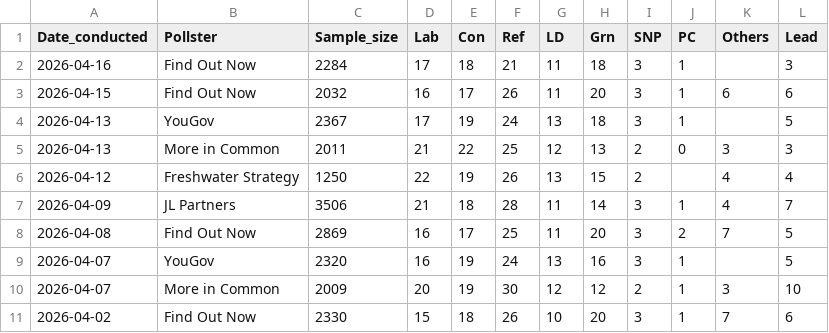
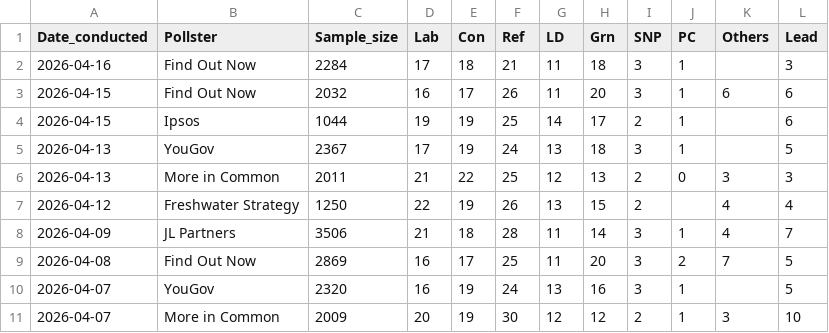
Before and after one commit to Andrevitali/PollsProject, a CSV file: Uk_polls_clean.csv, drawn as a sheet; only a part is shown; the shorter side is filled out with more unchanged rows; the diff names each change by its address in the sheet, - before the commit and + after, or states it on an @@ line.

```diff
--- a/Uk_polls_clean.csv
+++ b/Uk_polls_clean.csv
+row 4: 2026-04-15 | Ipsos | 1044 | 19 | 19 | 25 | 14 | 17 | 2 | 1 |  | 6
```
Also changed, not shown: UK_national_polls_last5years_bs4.csv, 1 other file.
